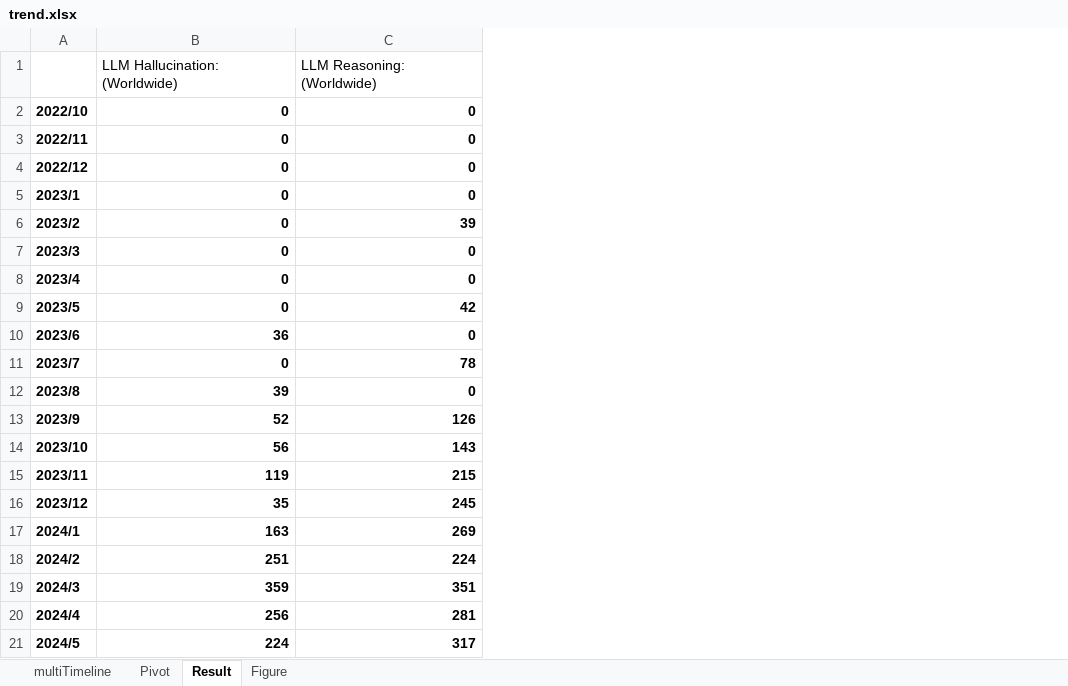
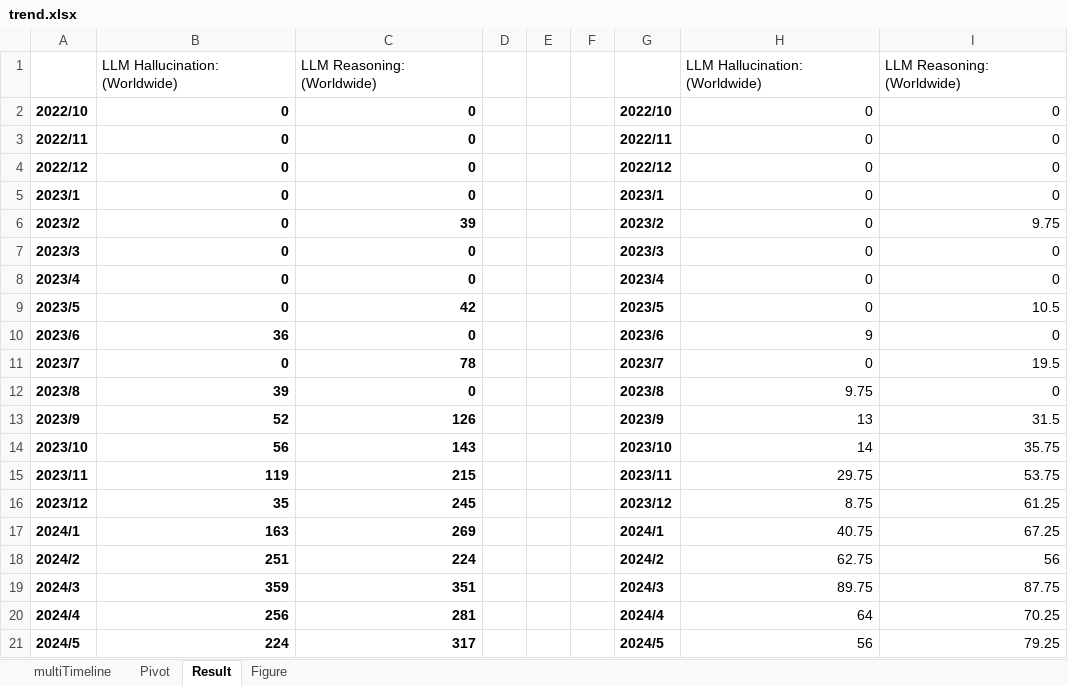
Before and after one commit to IAAR-Shanghai/ICSFSurvey, an Excel workbook: trend.xlsx, sheet Result, drawn as a sheet; values as stored, in another font and other column widths than the file's, no borders; the diff names each change by its address in the sheet, - before the commit and + after, or states it on an @@ line.

Commit message:
Add files via upload

```diff
--- a/trend.xlsx (sheet Result)
+++ b/trend.xlsx (sheet Result)
+column D, empty
+column E, empty
+column F, empty
+column G, rows 2-21: 2022/10 | 2022/11 | 2022/12 | 2023/1 | 2023/2 | 2023/3 | 2023/4 | 2023/5 | 2023/6 | 2023/7 | 2023/8 | 2023/9 | 2023/10 | 2023/11 | 2023/12 | 2024/1 | 2024/2 | 2024/3 | 2024/4 | 2024/5
+column H, rows 1-21: LLM Hallucination: (Worldwide) | 0 | 0 | 0 | 0 | 0 | 0 | 0 | 0 | 9 | 0 | 9.75 | 13 | 14 | 29.75 | 8.75 | 40.75 | 62.75 | 89.75 | 64 | 56
+column I, rows 1-21: LLM Reasoning: (Worldwide) | 0 | 0 | 0 | 0 | 9.75 | 0 | 0 | 10.5 | 0 | 19.5 | 0 | 31.5 | 35.75 | 53.75 | 61.25 | 67.25 | 56 | 87.75 | 70.25 | 79.25
```
Also changed, not shown: charts or pictures.
